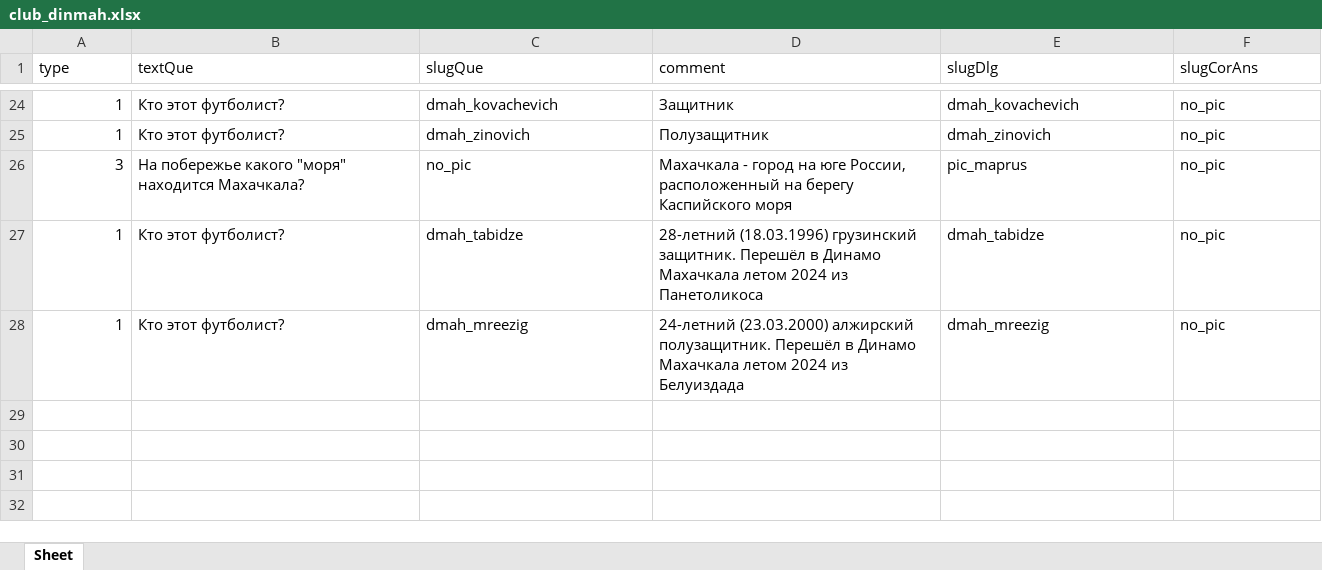
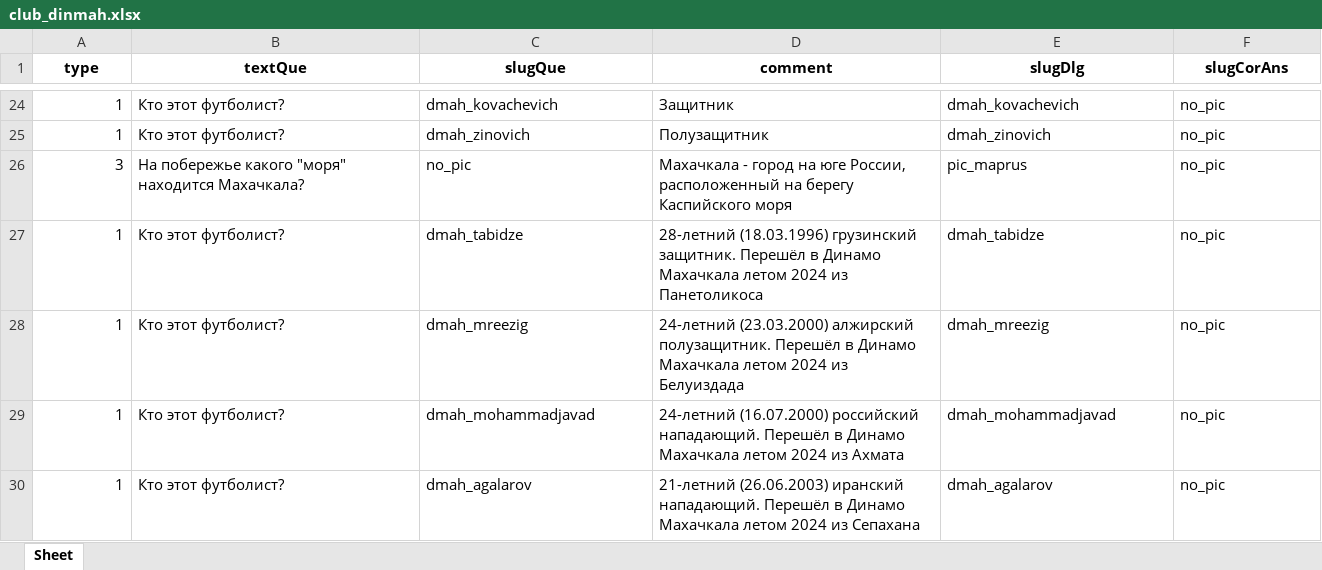
Before and after one commit to amaranth64/amaranth64.github.io, an Excel workbook: RPL_V2/xlsx/club_dinmah.xlsx, sheet Sheet, drawn as a sheet; only a part is shown, gaps mark what is left out; values as stored, in another font and other column widths than the file's, no borders; rows hold the shown columns only; the diff covers the shown part only; the diff names each change by its address in the sheet, - before the commit and + after, or states it on an @@ line.

```diff
--- a/RPL_V2/xlsx/club_dinmah.xlsx (sheet Sheet)
+++ b/RPL_V2/xlsx/club_dinmah.xlsx (sheet Sheet)
@@ A1:F1 bold: off → on, alignment: left → center @@
+row 29: 1 | Кто этот футболист? | dmah_mohammadjavad | 24-летний (16.07.2000) российский нападающий. Перешёл в Динамо Махачкала летом 2024 из Ахмата | dmah_mohammadjavad | no_pic
+row 30: 1 | Кто этот футболист? | dmah_agalarov | 21-летний (26.06.2003) иранский нападающий. Перешёл в Динамо Махачкала летом 2024 из Сепахана | dmah_agalarov | no_pic
```
Also changed, not shown: cell formats elsewhere in this sheet, RPL_V2/xlsx/club_akron.xlsx, RPL_V2/xlsx/club_cska.xlsx, 42 other files.
